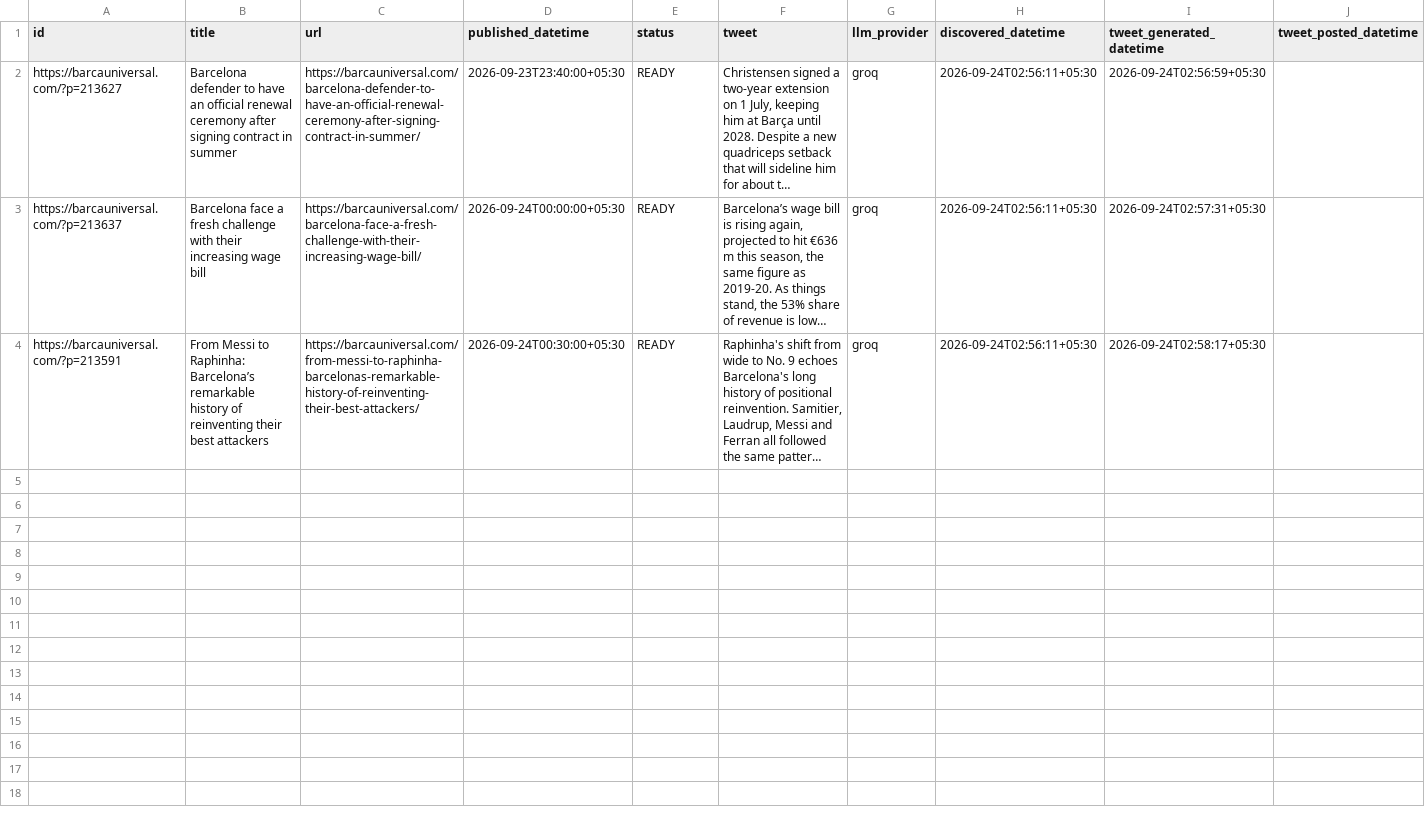
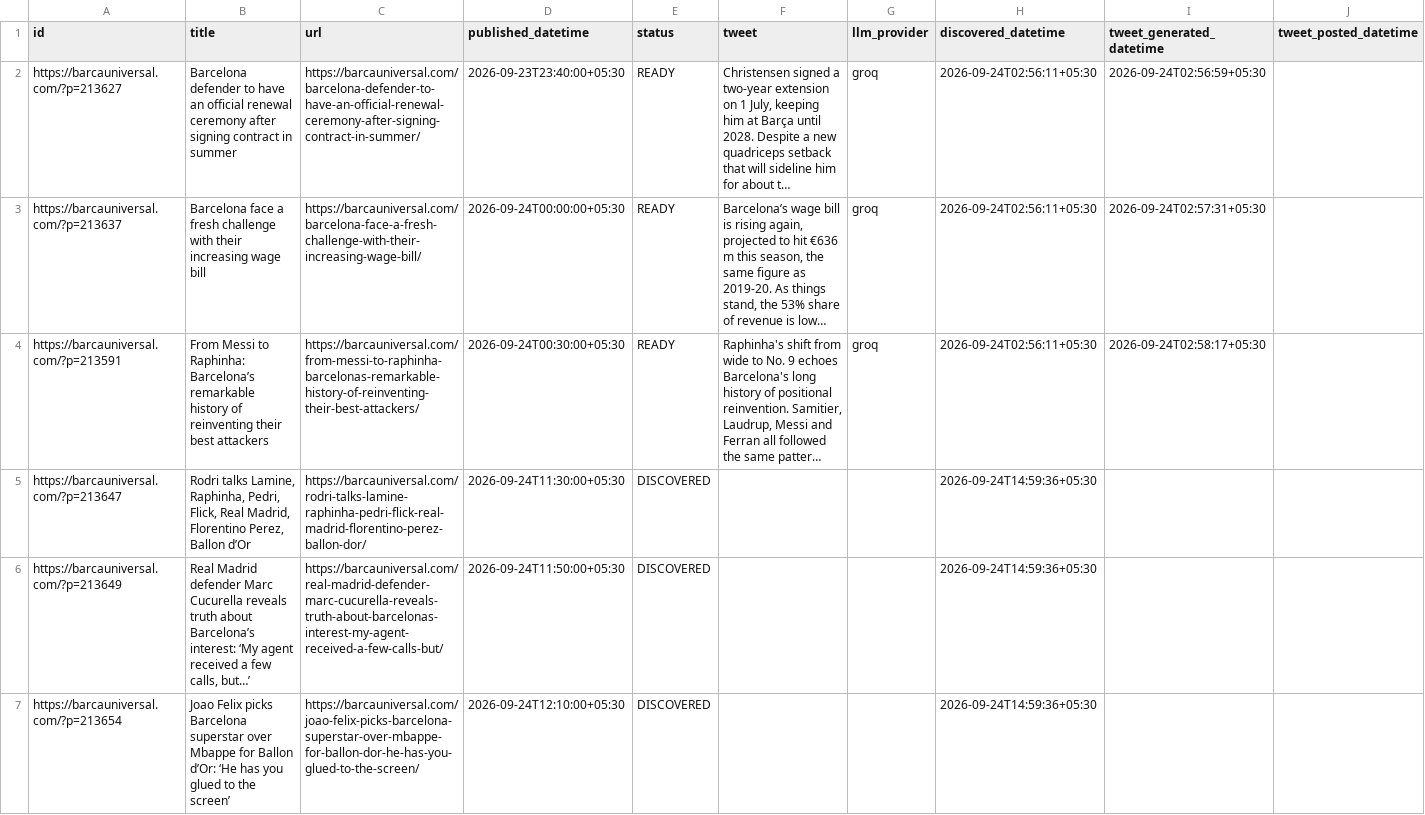
Before and after one commit to dinesh-kanakaraj/Kestrel, a CSV file: logs/tweet_log_2026-09-24.csv, drawn as a sheet; only a part is shown; long unchanged cells end in …; the diff covers the shown part only; the diff names each change by its address in the sheet, - before the commit and + after, or states it on an @@ line.

Commit message:
state: RSS watcher run 35981527445

```diff
--- a/logs/tweet_log_2026-09-24.csv
+++ b/logs/tweet_log_2026-09-24.csv
+row 5: https://barcauniversal.com/?p=213647 | Rodri talks Lamine, Raphinha, Pedri, Flick, Real Madrid, Florentino Perez, Ballon d’Or | https://barcauniversal.com/rodri-talks-lamine-raphinha-pedri-flick-real-madrid-florentino-perez-ballon-dor/ | 2026-09-24T11:30:00+05:30 | DISCOVERED |  |  | 2026-09-24T14:59:36+05:30
+row 6: https://barcauniversal.com/?p=213649 | Real Madrid defender Marc Cucurella reveals truth about Barcelona’s interest: ‘My agent received a few calls, but…’ | https://barcauniversal.com/real-madrid-defender-marc-cucurella-reveals-truth-about-barcelonas-interest-my-agent-received-a-few-calls-but/ | 2026-09-24T11:50:00+05:30 | DISCOVERED |  |  | 2026-09-24T14:59:36+05:30
+row 7: https://barcauniversal.com/?p=213654 | Joao Felix picks Barcelona superstar over Mbappe for Ballon d’Or: ‘He has you glued to the screen’ | https://barcauniversal.com/joao-felix-picks-barcelona-superstar-over-mbappe-for-ballon-dor-he-has-you-glued-to-the-screen/ | 2026-09-24T12:10:00+05:30 | DISCOVERED |  |  | 2026-09-24T14:59:36+05:30
```
Also changed, not shown: 6 added rows elsewhere in this file.
